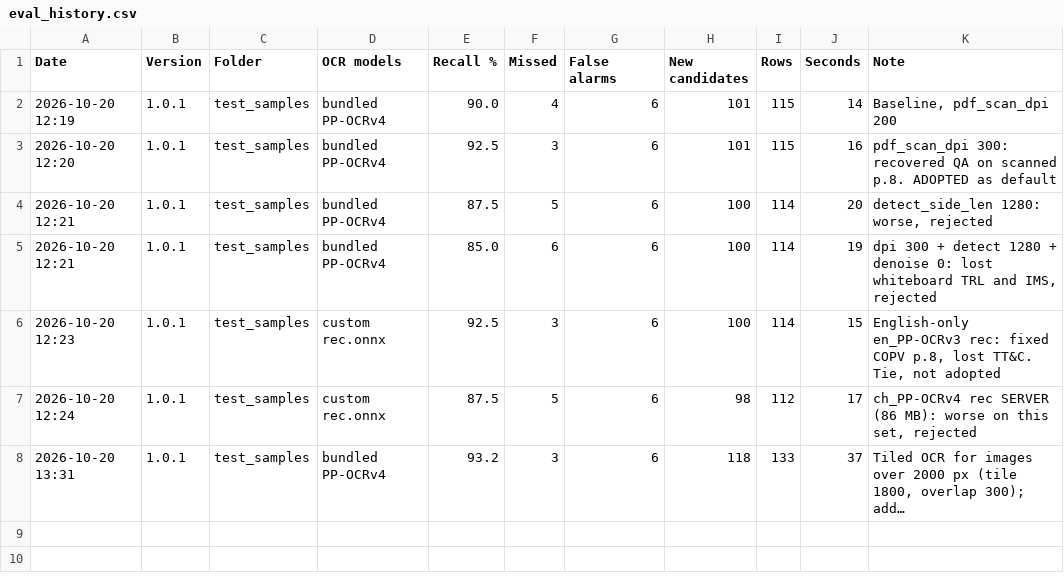
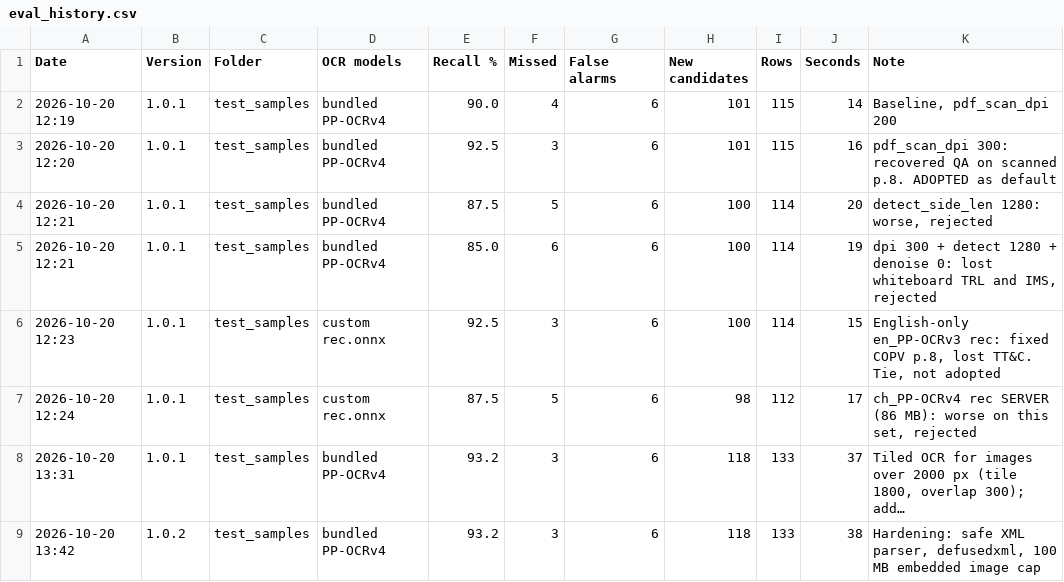
Before and after one commit to nicholasmichalenko-njm/acronym-hunter, a CSV file: tools/eval_history.csv, drawn as a sheet; long unchanged cells end in …; the diff names each change by its address in the sheet, - before the commit and + after, or states it on an @@ line.

```diff
--- a/tools/eval_history.csv
+++ b/tools/eval_history.csv
+row 9: 2026-10-20 13:42 | 1.0.2 | test_samples | bundled PP-OCRv4 | 93.2 | 3 | 6 | 118 | 133 | 38 | Hardening: safe XML parser, defusedxml, 100 MB embedded image cap
```
Also changed, not shown: 12 other files.
